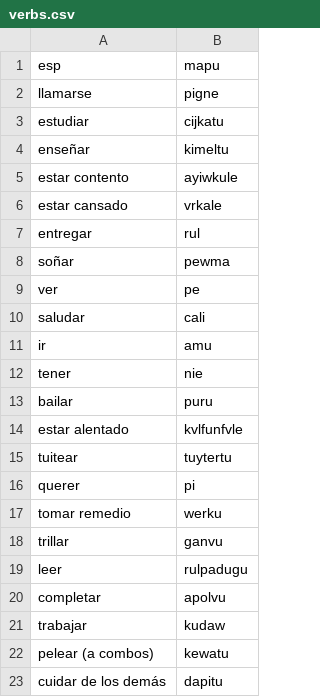
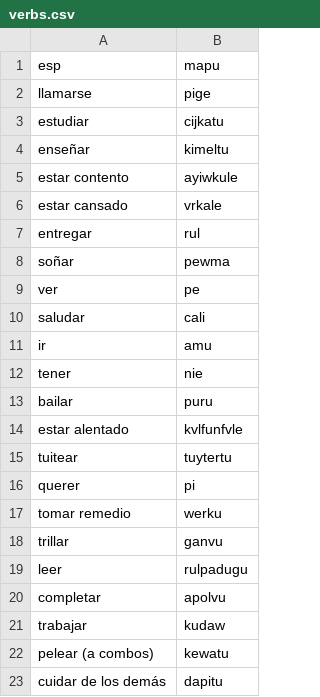
Before and after one commit to javiervz/mapudungun-morpho, a CSV file: verbs.csv, drawn as a sheet.

Commit message:
pignen a pigen

```diff
--- a/verbs.csv
+++ b/verbs.csv
@@ -1,3 +1,3 @@
 esp,mapu
-llamarse,pigne
+llamarse,pige
 estudiar,cijkatu
```
